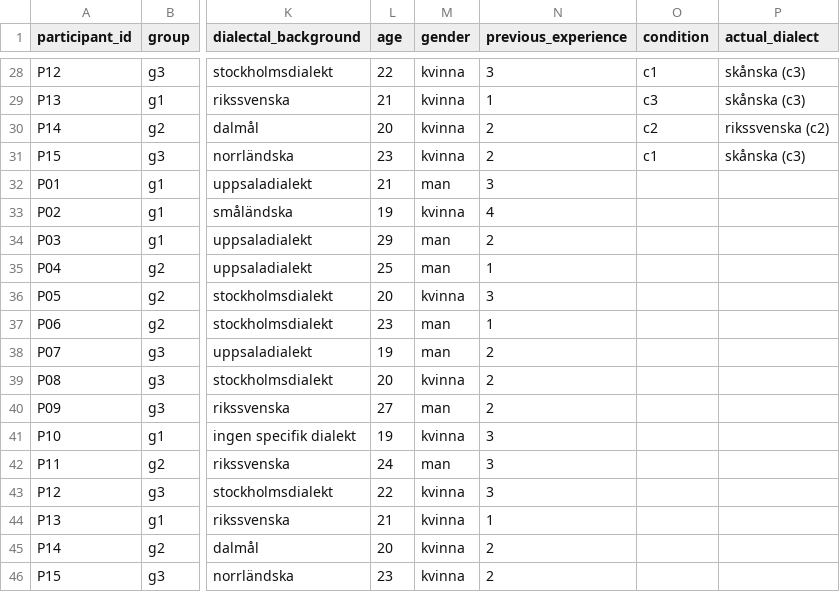
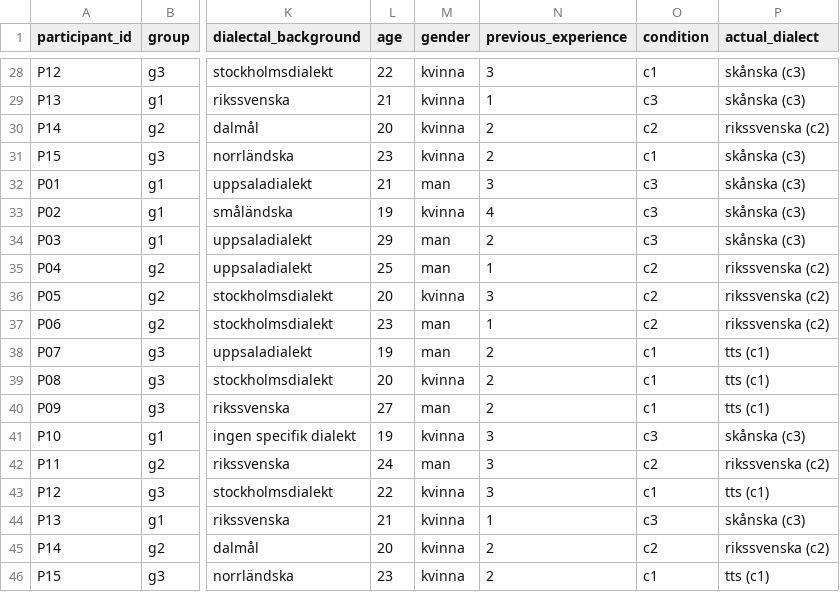
Before and after one commit to nixigaj/hri-proj, a CSV file: form-data/v2/output_real/responses_cleaned_v2_real.csv, drawn as a sheet; only a part is shown, gaps mark what is left out; the diff names each change by its address in the sheet, - before the commit and + after, or states it on an @@ line.

```diff
--- a/form-data/v2/output_real/responses_cleaned_v2_real.csv
+++ b/form-data/v2/output_real/responses_cleaned_v2_real.csv
-O32:O34 (condition): (empty)
+O32:O34 (condition): c3
-P32:P34 (actual_dialect): (empty)
+P32:P34 (actual_dialect): skånska (c3)
-O35:O37 (condition): (empty)
+O35:O37 (condition): c2
-P35:P37 (actual_dialect): (empty)
+P35:P37 (actual_dialect): rikssvenska (c2)
-O38:O40 (condition): (empty)
+O38:O40 (condition): c1
-P38:P40 (actual_dialect): (empty)
+P38:P40 (actual_dialect): tts (c1)
-O41 (condition): (empty)
+O41 (condition): c3
-P41 (actual_dialect): (empty)
+P41 (actual_dialect): skånska (c3)
-O42 (condition): (empty)
+O42 (condition): c2
-P42 (actual_dialect): (empty)
+P42 (actual_dialect): rikssvenska (c2)
-O43 (condition): (empty)
+O43 (condition): c1
-P43 (actual_dialect): (empty)
+P43 (actual_dialect): tts (c1)
-O44 (condition): (empty)
+O44 (condition): c3
-P44 (actual_dialect): (empty)
+P44 (actual_dialect): skånska (c3)
-O45 (condition): (empty)
+O45 (condition): c2
-P45 (actual_dialect): (empty)
+P45 (actual_dialect): rikssvenska (c2)
-O46 (condition): (empty)
+O46 (condition): c1
-P46 (actual_dialect): (empty)
+P46 (actual_dialect): tts (c1)
```
Also changed, not shown: form-data/v2/group_keys.csv, form-data/v2/output_real/responses_analyzed_v2_real.csv, 4 other files.
